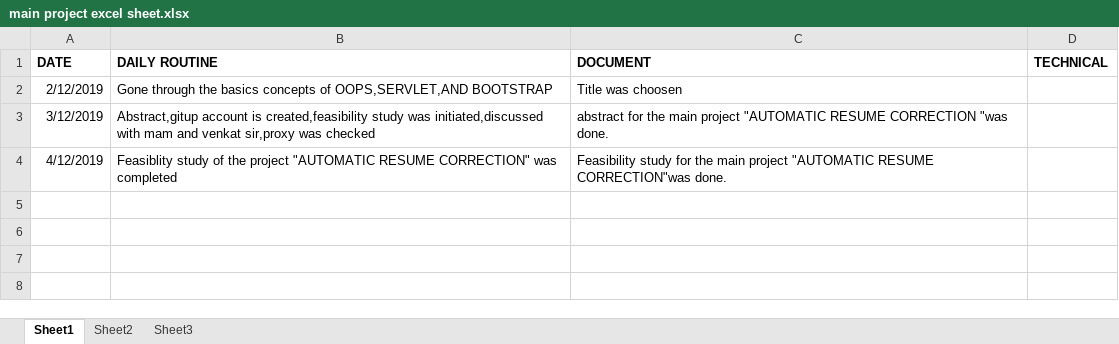
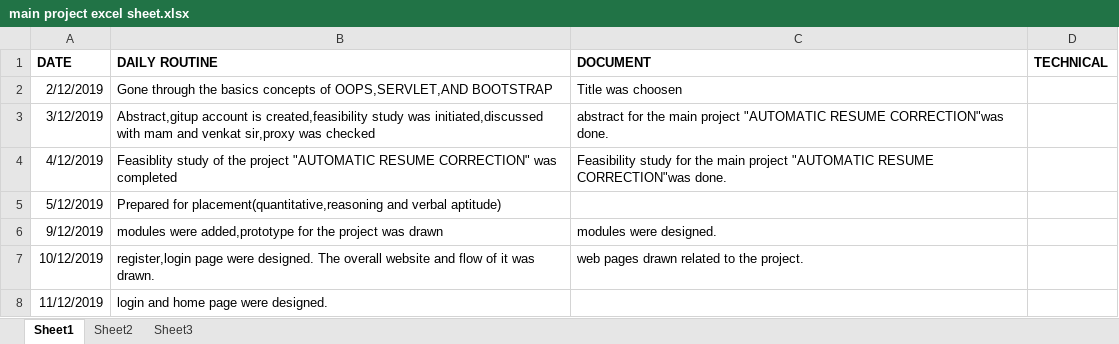
Before and after one commit to dhivinsree/automatic-resumee-correction, an Excel workbook: main project excel sheet.xlsx, sheet Sheet1, drawn as a sheet; values as stored, in another font and other column widths than the file's, no borders; the diff names each change by its address in the sheet, - before the commit and + after, or states it on an @@ line.

Commit message:
Add files via upload

```diff
--- a/main project excel sheet.xlsx (sheet Sheet1)
+++ b/main project excel sheet.xlsx (sheet Sheet1)
-C3 (DOCUMENT): …"AUTOMATIC RESUME CORRECTION "was done.
+C3 (DOCUMENT): …"AUTOMATIC RESUME CORRECTION"was done.
+row 5: 5/12/2019 | Prepared for placement(quantitative,reasoning and verbal aptitude)
+row 6: 9/12/2019 | modules were added,prototype for the project was drawn | modules were designed.
+row 7: 10/12/2019 | register,login page were designed. The overall website and flow of it was drawn. | web pages drawn related to the project.
+row 8: 11/12/2019 | login and home page were designed.
```
